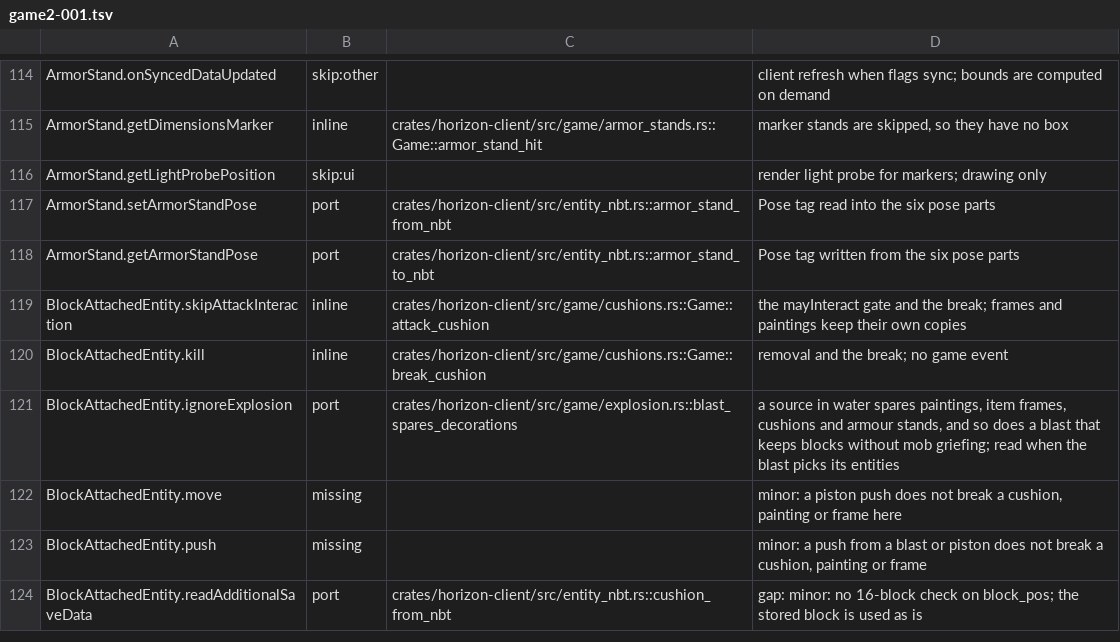
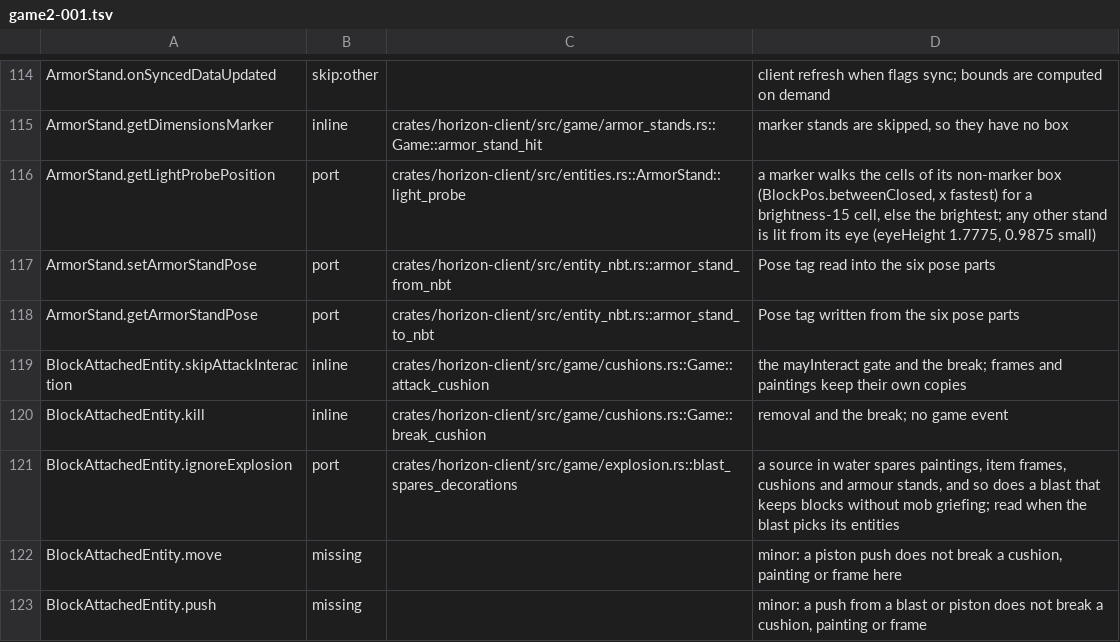
Before and after one commit to heyskylo/horizon-ios, a TSV file: tools/port_map/game2-001.tsv, drawn as a sheet; only a part is shown, gaps mark what is left out; the shorter side is filled out with more unchanged rows.

Commit message:
port_map: ArmorStand.getLightProbePosition is ported, not skipped
The row said the probe was drawing-only and skipped; it is what selects the block
an armour stand is drawn with, so it now points at the code that walks it.

```diff
--- a/tools/port_map/game2-001.tsv
+++ b/tools/port_map/game2-001.tsv
@@ -115,3 +115,3 @@ ArmorStand.onSyncedDataUpdated	skip:other		client refresh when flags sync; bound
 ArmorStand.getDimensionsMarker	inline	crates/horizon-client/src/game/armor_stands.rs::Game::armor_stand_hit	marker stands are skipped, so they have no box
-ArmorStand.getLightProbePosition	skip:ui		render light probe for markers; drawing only
+ArmorStand.getLightProbePosition	port	crates/horizon-client/src/entities.rs::ArmorStand::light_probe	a marker walks the cells of its non-marker box (BlockPos.betweenClosed, x fastest) for a brightness-15 cell, else the brightest; any other stand is lit from its eye (eyeHeight 1.7775, 0.9875 small)
 ArmorStand.setArmorStandPose	port	crates/horizon-client/src/entity_nbt.rs::armor_stand_from_nbt	Pose tag read into the six pose parts
```
